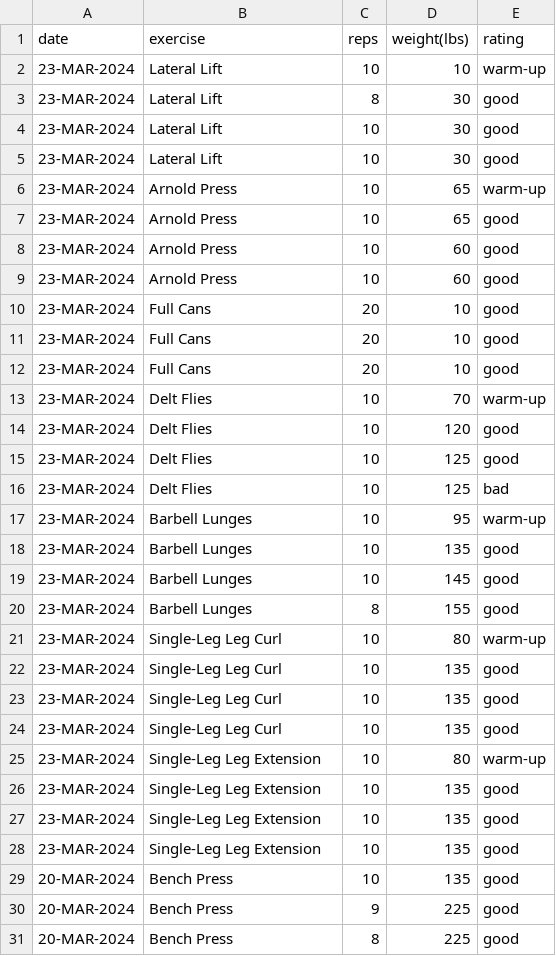
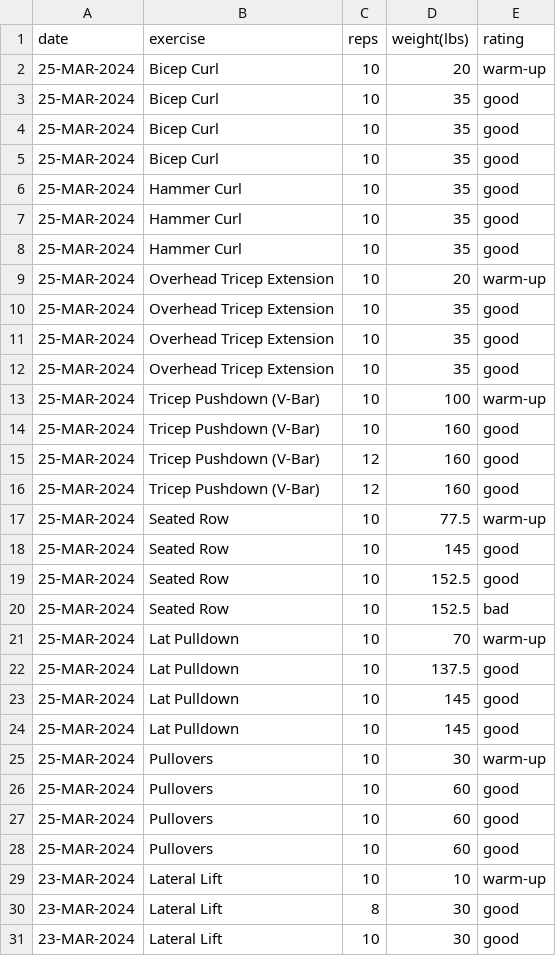
Before and after one commit to EricLeFort/ExerciseLog, a CSV file: data/weight_training_sets.csv, drawn as a sheet; only a part is shown; the shorter side is filled out with more unchanged rows.

```diff
--- a/data/weight_training_sets.csv
+++ b/data/weight_training_sets.csv
@@ -1,2 +1,29 @@
 date,exercise,reps,weight(lbs),rating
+25-MAR-2024,Bicep Curl,10,20,warm-up
+25-MAR-2024,Bicep Curl,10,35,good
+25-MAR-2024,Bicep Curl,10,35,good
+25-MAR-2024,Bicep Curl,10,35,good
+25-MAR-2024,Hammer Curl,10,35,good
+25-MAR-2024,Hammer Curl,10,35,good
+25-MAR-2024,Hammer Curl,10,35,good
+25-MAR-2024,Overhead Tricep Extension,10,20,warm-up
+25-MAR-2024,Overhead Tricep Extension,10,35,good
+25-MAR-2024,Overhead Tricep Extension,10,35,good
+25-MAR-2024,Overhead Tricep Extension,10,35,good
+25-MAR-2024,Tricep Pushdown (V-Bar),10,100,warm-up
+25-MAR-2024,Tricep Pushdown (V-Bar),10,160,good
+25-MAR-2024,Tricep Pushdown (V-Bar),12,160,good
+25-MAR-2024,Tricep Pushdown (V-Bar),12,160,good
+25-MAR-2024,Seated Row,10,77.5,warm-up
+25-MAR-2024,Seated Row,10,145,good
+25-MAR-2024,Seated Row,10,152.5,good
+25-MAR-2024,Seated Row,10,152.5,bad
+25-MAR-2024,Lat Pulldown,10,70,warm-up
+25-MAR-2024,Lat Pulldown,10,137.5,good
+25-MAR-2024,Lat Pulldown,10,145,good
+25-MAR-2024,Lat Pulldown,10,145,good
+25-MAR-2024,Pullovers,10,30,warm-up
+25-MAR-2024,Pullovers,10,60,good
+25-MAR-2024,Pullovers,10,60,good
+25-MAR-2024,Pullovers,10,60,good
 23-MAR-2024,Lateral Lift,10,10,warm-up
```
Also changed, not shown: data/health_metrics.csv, data/preds/avg_workout_durations.csv, 52 other files.
